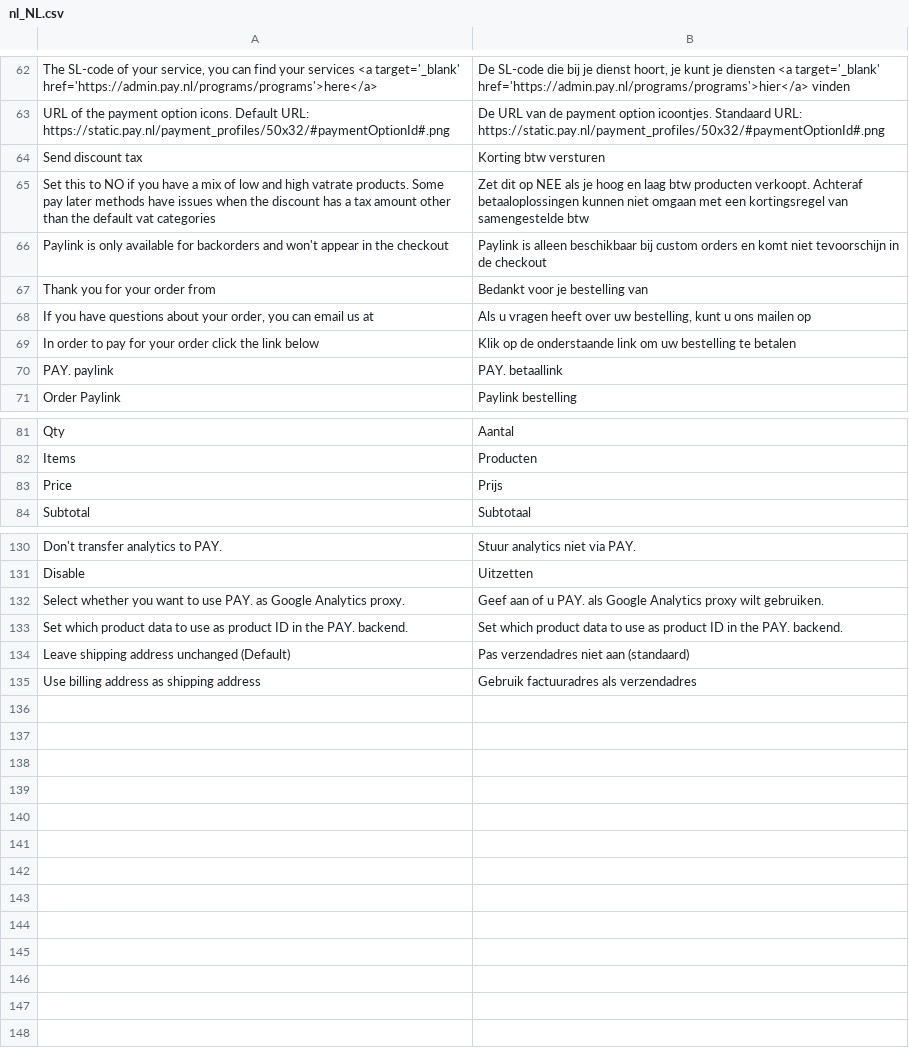
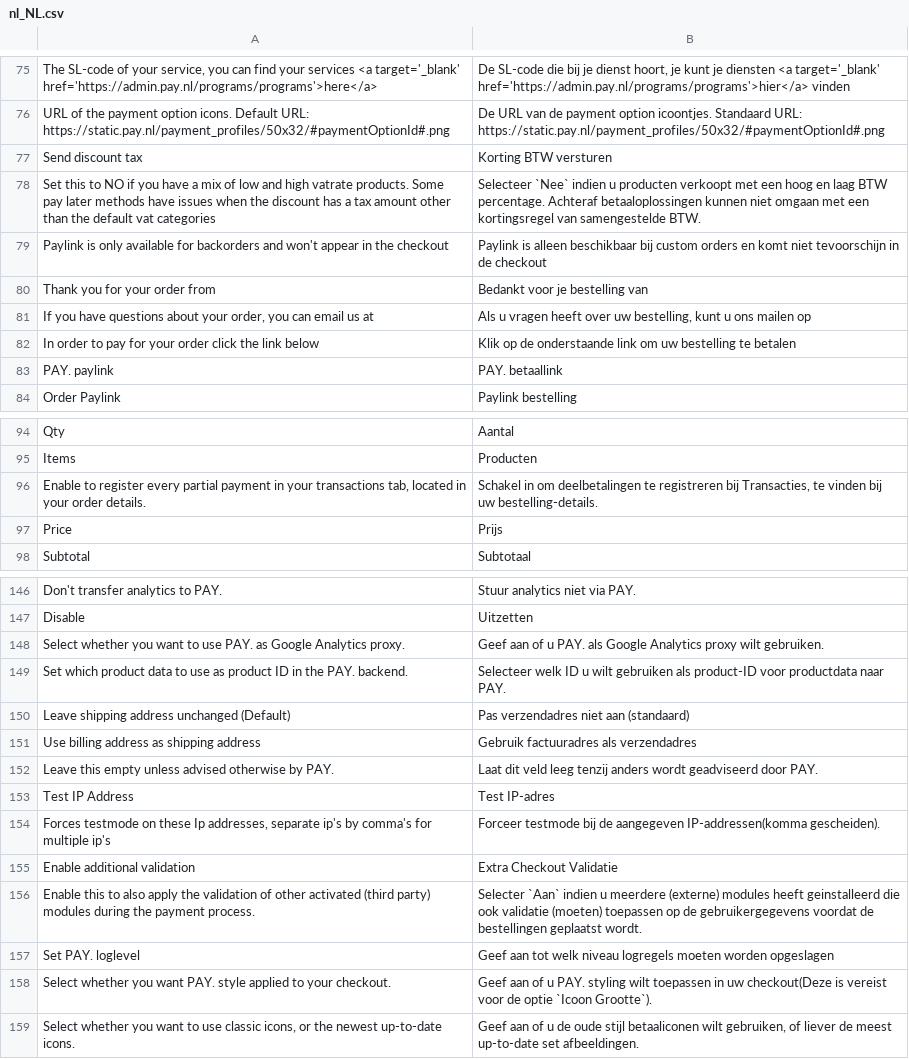
Before and after one commit to paynl/magento2-plugin, a CSV file: i18n/nl_NL.csv, drawn as a sheet; only a part is shown, gaps mark what is left out; the diff covers the shown part only.

```diff
--- a/i18n/nl_NL.csv
+++ b/i18n/nl_NL.csv
@@ -65,4 +76,4 @@
 "URL of the payment option icons. Default URL: https://static.pay.nl/payment_profiles/50x32/#paymentOptionId#.png","De URL van de payment option icoontjes. Standaard URL: https://static.pay.nl/payment_profiles/50x32/#paymentOptionId#.png"
-"Send discount tax","Korting btw versturen"
-"Set this to NO if you have a mix of low and high vatrate products. Some pay later methods have issues when the discount has a tax amount other than the default vat categories","Zet dit op NEE als je hoog en laag btw producten verkoopt. Achteraf betaaloplossingen kunnen niet omgaan met een kortingsregel van samengestelde btw"
+"Send discount tax","Korting BTW versturen"
+"Set this to NO if you have a mix of low and high vatrate products. Some pay later methods have issues when the discount has a tax amount other than the default vat categories","Selecteer `Nee` indien u producten verkoopt met een hoog en laag BTW percentage. Achteraf betaaloplossingen kunnen niet omgaan met een kortingsregel van samengestelde BTW."
 "Paylink is only available for backorders and won't appear in the checkout","Paylink is alleen beschikbaar bij custom orders en komt niet tevoorschijn in de checkout"
@@ -84,2 +95,3 @@
 "Items","Producten"
+"Enable to register every partial payment in your transactions tab, located in your order details.","Schakel in om deelbetalingen te registreren bij Transacties, te vinden bij uw bestelling-details."
 "Price","Prijs"
@@ -134,4 +148,12 @@
 "Select whether you want to use PAY. as Google Analytics proxy.","Geef aan of u PAY. als Google Analytics proxy wilt gebruiken."
-"Set which product data to use as product ID in the PAY. backend.","Set which product data to use as product ID in the PAY. backend."
+"Set which product data to use as product ID in the PAY. backend.","Selecteer welk ID u wilt gebruiken als product-ID voor productdata naar PAY."
 "Leave shipping address unchanged (Default)","Pas verzendadres niet aan (standaard)"
 "Use billing address as shipping address","Gebruik factuuradres als verzendadres"
+"Leave this empty unless advised otherwise by PAY.","Laat dit veld leeg tenzij anders wordt geadviseerd door PAY."
+"Test IP Address","Test IP-adres"
+"Forces testmode on these Ip addresses, separate ip's by comma's for multiple ip's","Forceer testmode bij de aangegeven IP-addressen(komma gescheiden)."
+"Enable additional validation","Extra Checkout Validatie"
+"Enable this to also apply the validation of other activated (third party) modules during the payment process.","Selecter `Aan` indien u meerdere (externe) modules heeft geinstalleerd die ook validatie (moeten) toepassen op de gebruikergegevens voordat de bestellingen geplaatst wordt."
+"Set PAY. loglevel","Geef aan tot welk niveau logregels moeten worden opgeslagen"
+"Select whether you want PAY. style applied to your checkout.","Geef aan of u PAY. styling wilt toepassen in uw checkout(Deze is vereist voor de optie `Icoon Grootte`)."
+"Select whether you want to use classic icons, or the newest up-to-date icons.","Geef aan of u de oude stijl betaaliconen wilt gebruiken, of liever de meest up-to-date set afbeeldingen."
```
Also changed, not shown: 16 added rows, 1 removed row and 3 edited cells elsewhere in this file, 5 other files.
